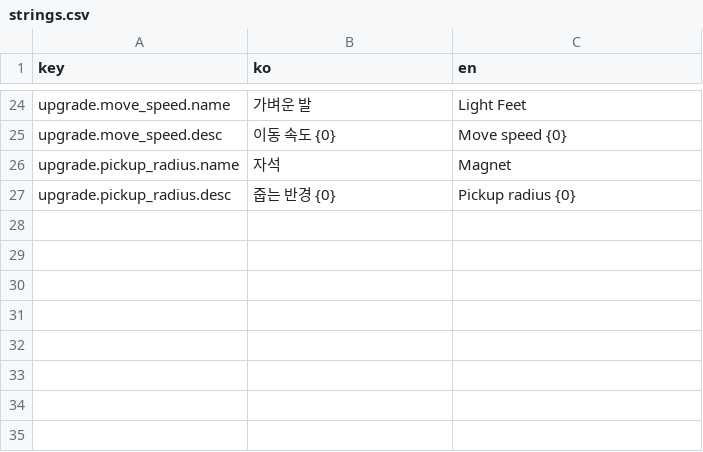
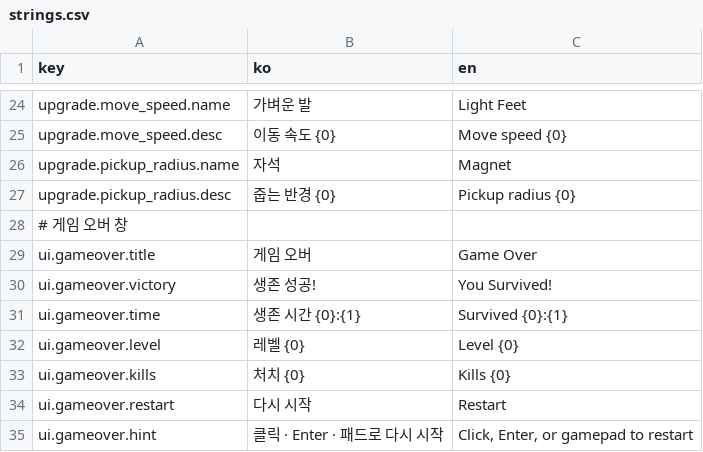
Before and after one commit to Shaun1667/MyongMyong, a CSV file: MyongMyong/Assets/_Game/Text/strings.csv, drawn as a sheet; only a part is shown, gaps mark what is left out; the diff names each change by its address in the sheet, - before the commit and + after, or states it on an @@ line.

```diff
--- a/MyongMyong/Assets/_Game/Text/strings.csv
+++ b/MyongMyong/Assets/_Game/Text/strings.csv
+row 28: # 게임 오버 창
+row 29: ui.gameover.title | 게임 오버 | Game Over
+row 30: ui.gameover.victory | 생존 성공! | You Survived!
+row 31: ui.gameover.time | 생존 시간 {0}:{1} | Survived {0}:{1}
+row 32: ui.gameover.level | 레벨 {0} | Level {0}
+row 33: ui.gameover.kills | 처치 {0} | Kills {0}
+row 34: ui.gameover.restart | 다시 시작 | Restart
+row 35: ui.gameover.hint | 클릭 · Enter · 패드로 다시 시작 | Click, Enter, or gamepad to restart
```
Also changed, not shown: 28 other files.
